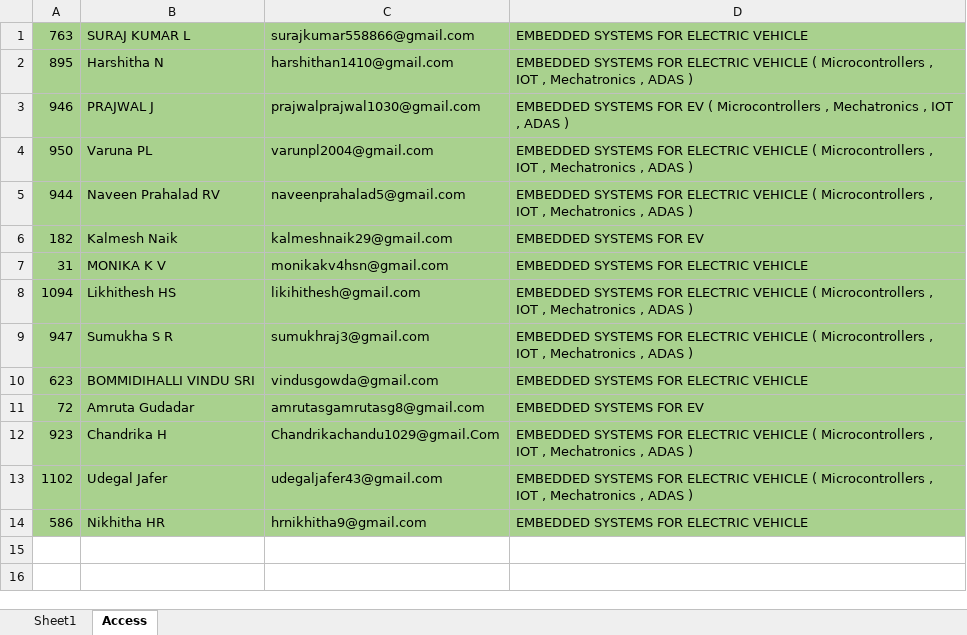
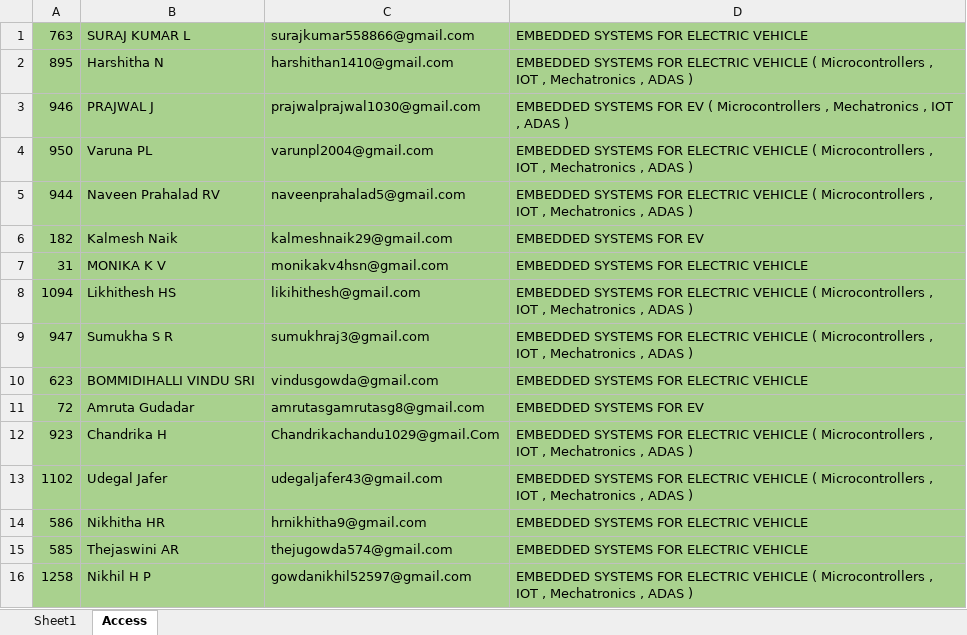
Before and after one commit to ayushgayakwad/visionastraa-website, an Excel workbook: VTU EV Internship Offer Letters/applicants-vtu-internyet-main.xlsx, sheet Access, drawn as a sheet; values as stored, in another font and other column widths than the file's, no borders; the diff names each change by its address in the sheet, - before the commit and + after, or states it on an @@ line.

Commit message:
Updates

```diff
--- a/VTU EV Internship Offer Letters/applicants-vtu-internyet-main.xlsx (sheet Access)
+++ b/VTU EV Internship Offer Letters/applicants-vtu-internyet-main.xlsx (sheet Access)
+row 15: 585 | Thejaswini AR | thejugowda574@gmail.com | EMBEDDED SYSTEMS FOR ELECTRIC VEHICLE
+row 16: 1258 | Nikhil H P | gowdanikhil52597@gmail.com | EMBEDDED SYSTEMS FOR ELECTRIC VEHICLE ( Microcontrollers , IOT , Mechatronics , ADAS )
```
